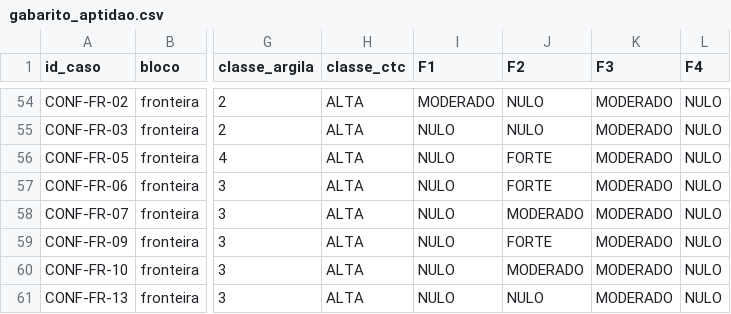
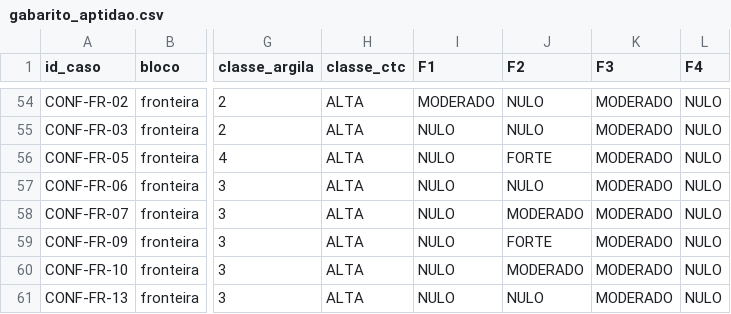
Before and after one commit to IgorZanette/SIRAS, a CSV file: testes/casos/gabarito_aptidao.csv, drawn as a sheet; only a part is shown, gaps mark what is left out; the diff names each change by its address in the sheet, - before the commit and + after, or states it on an @@ line.

Commit message:
test: corrigir celula F2 do gabarito CONF-FR-06 para NULO
A linha estava internamente contraditoria: F2 FORTE com classe esperada
APTA_COM_RESTRICOES e determinante F3_potassio. Com argila classe 3,
P 20,0 cai em Alto (Tab. 6.4) e F2 e NULO, como a propria observacao da
linha ja registrava. Erro de geracao do CSV. Fecha B-1.

```diff
--- a/testes/casos/gabarito_aptidao.csv
+++ b/testes/casos/gabarito_aptidao.csv
-J57 (F2): FORTE
+J57 (F2): NULO
```
